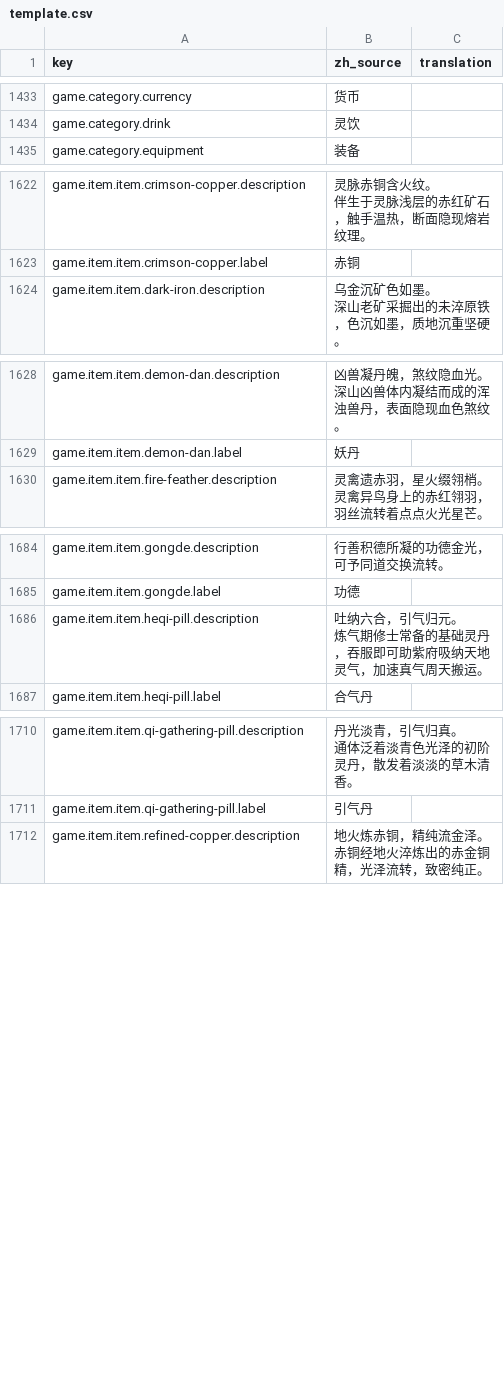
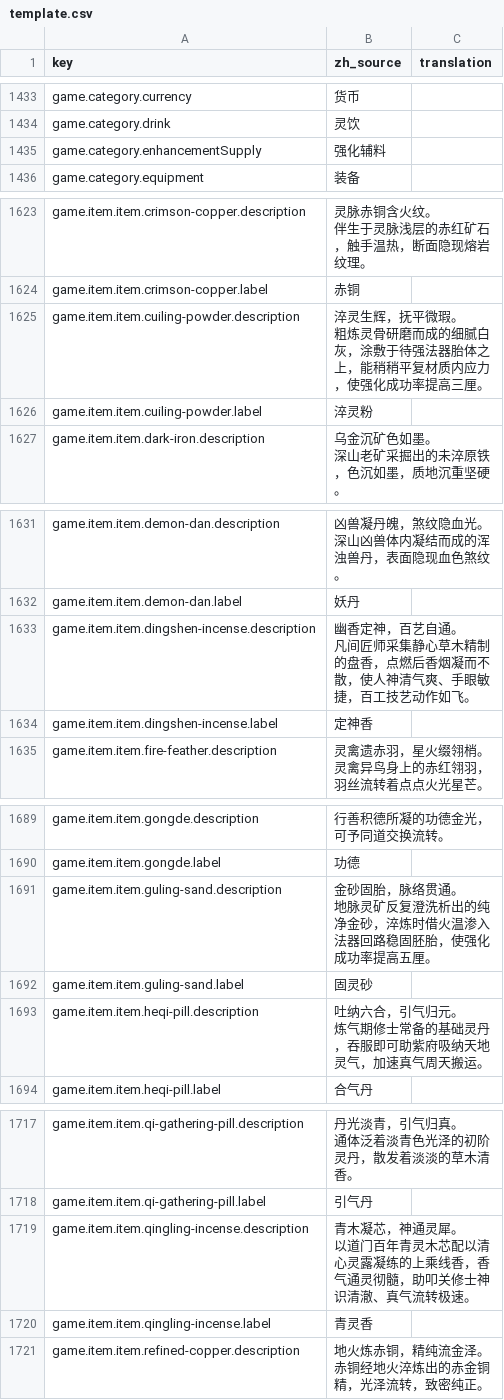
Before and after one commit to fruktoguo/daohua, a CSV file: frontend/public/locales/template.csv, drawn as a sheet; only a part is shown, gaps mark what is left out; ↵ is a line break in a cell; the diff names each change by its address in the sheet, - before the commit and + after, or states it on an @@ line.

```diff
--- a/frontend/public/locales/template.csv
+++ b/frontend/public/locales/template.csv
+row 1435: game.category.enhancementSupply | 强化辅料
+row 1625: game.item.item.cuiling-powder.description | 淬灵生辉，抚平微瑕。 ↵ 粗炼灵骨研磨而成的细腻白灰，涂敷于待强法器胎体之上，能稍稍平复材质内应力，使强化成功率提高三厘。
+row 1626: game.item.item.cuiling-powder.label | 淬灵粉
+row 1633: game.item.item.dingshen-incense.description | 幽香定神，百艺自通。 ↵ 凡间匠师采集静心草木精制的盘香，点燃后香烟凝而不散，使人神清气爽、手眼敏捷，百工技艺动作如飞。
+row 1634: game.item.item.dingshen-incense.label | 定神香
+row 1691: game.item.item.guling-sand.description | 金砂固胎，脉络贯通。 ↵ 地脉灵矿反复澄洗析出的纯净金砂，淬炼时借火温渗入法器回路稳固胚胎，使强化成功率提高五厘。
+row 1692: game.item.item.guling-sand.label | 固灵砂
+row 1719: game.item.item.qingling-incense.description | 青木凝芯，神通灵犀。 ↵ 以道门百年青灵木芯配以清心灵露凝练的上乘线香，香气通灵彻髓，助叩关修士神识清澈、真气流转极速。
+row 1720: game.item.item.qingling-incense.label | 青灵香
```
Also changed, not shown: 12 other files.
